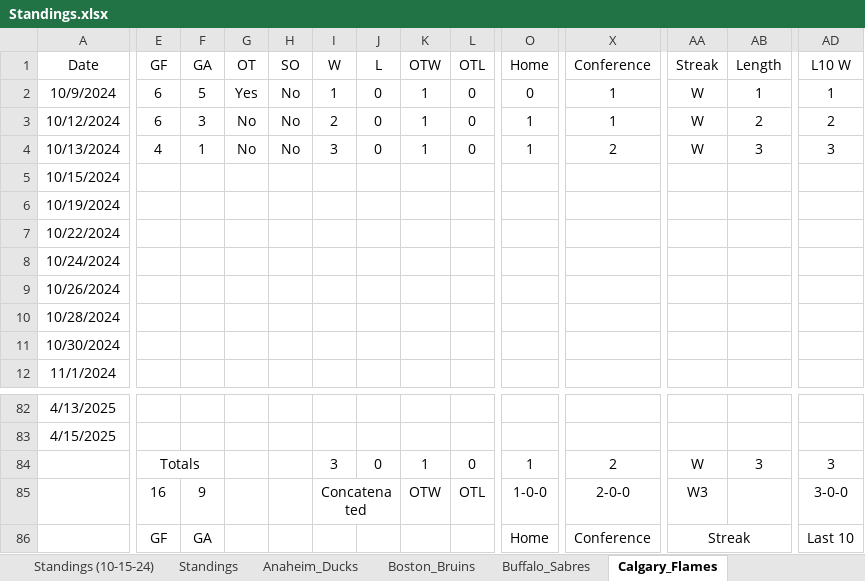
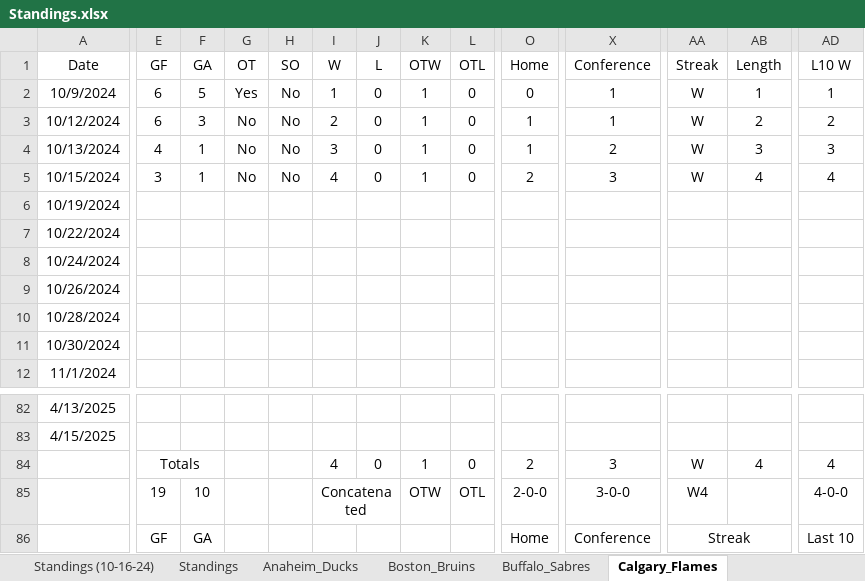
Before and after one commit to cmwrite/NHLStats, an Excel workbook: 2024_2025/Standings.xlsx, sheet Calgary_Flames, drawn as a sheet; only a part is shown, gaps mark what is left out; values as stored, in another font and other column widths than the file's, no borders; the diff covers the shown part only; the diff names each change by its address in the sheet, - before the commit and + after, or states it on an @@ line.

Commit message:
Updated Standings, Box Scores
Data Input to EOD 10/16/24

```diff
--- a/2024_2025/Standings.xlsx (sheet Calgary_Flames)
+++ b/2024_2025/Standings.xlsx (sheet Calgary_Flames)
+sheet tab: Standings (10-16-24)
-E5 (GF): (empty)
+E5 (GF): 3
-F5 (GA): (empty)
+F5 (GA): 1
-G5 (OT): (empty)
+G5 (OT): No
-H5 (SO): (empty)
+H5 (SO): No
-I5 (W): (empty)
+I5 (W): 4
-J5 (L): (empty)
+J5 (L): 0
-K5 (OTW): (empty)
+K5 (OTW): 1
-L5 (OTL): (empty)
+L5 (OTL): 0
-O5 (Home): (empty)
+O5 (Home): 2
-X5 (Conference): (empty)
+X5 (Conference): 3
-AA5 (Streak): (empty)
+AA5 (Streak): W
-AB5 (Length): (empty)
+AB5 (Length): 4
-AD5 (L10 W): (empty)
+AD5 (L10 W): 4
-I84 (W): 3
+I84 (W): 4
-O84 (Home): 1
+O84 (Home): 2
-X84 (Conference): 2
+X84 (Conference): 3
-AB84 (Length): 3
+AB84 (Length): 4
-AD84 (L10 W): 3
+AD84 (L10 W): 4
-E85 (GF): 16
+E85 (GF): 19
-F85 (GA): 9
+F85 (GA): 10
-O85 (Home): 1-0-0
+O85 (Home): 2-0-0
-X85 (Conference): 2-0-0
+X85 (Conference): 3-0-0
-AA85 (Streak): W3
+AA85 (Streak): W4
-AD85 (L10 W): 3-0-0
+AD85 (L10 W): 4-0-0
```
Also changed, not shown: 16 edited cells elsewhere in this sheet, sheet Standings (10-15-24), sheet Standings, sheet Edmonton_Oilers, sheet Chicago_Blackhawks, sheet Philadelphia_Flyers, sheet Standings_Daily, 2024_2025/BoxScores/October.xlsx.
